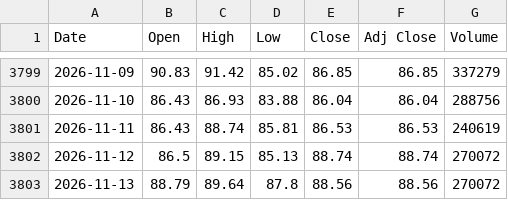
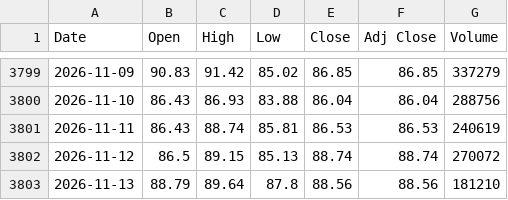
Before and after one commit to artphatsakon/ProjuctFin, a CSV file: crude_oil_15y.csv, drawn as a sheet; only a part is shown, gaps mark what is left out.

```diff
--- a/crude_oil_15y.csv
+++ b/crude_oil_15y.csv
@@ -3802,2 +3802,2 @@
 2026-11-12,86.5,89.15,85.13,88.74,88.74,270072
-2026-11-13,88.79,89.64,87.8,88.56,88.56,270072
+2026-11-13,88.79,89.64,87.8,88.56,88.56,181210
```
Also changed, not shown: gold_15y.csv.
